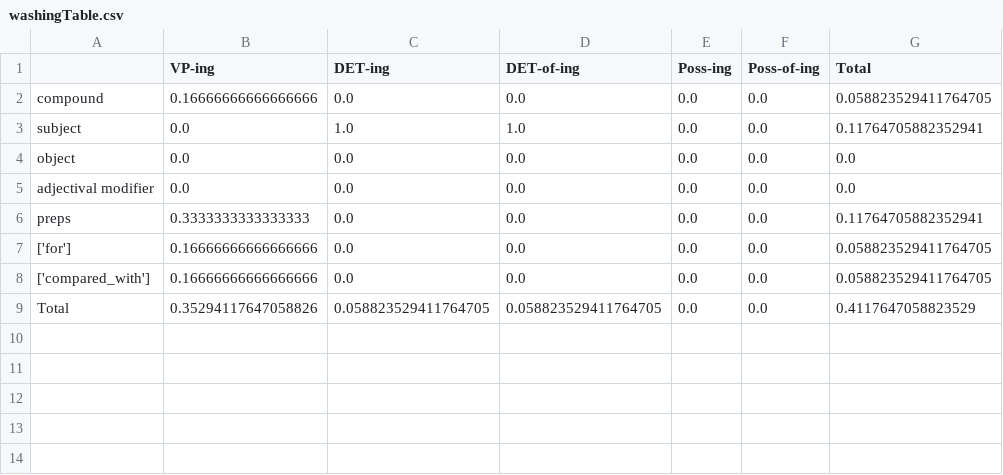
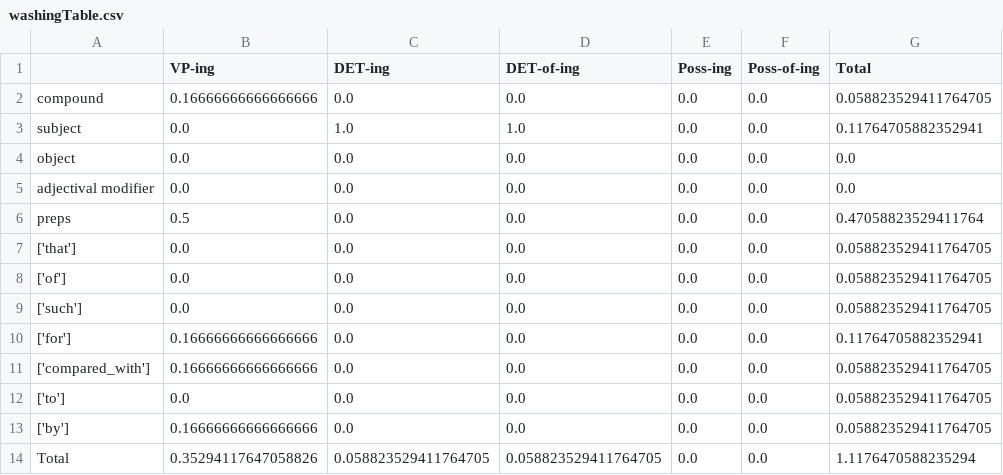
Before and after one commit to bleonar5/nominals, a CSV file: washingTable.csv, drawn as a sheet.

```diff
--- a/washingTable.csv
+++ b/washingTable.csv
@@ -5,5 +5,10 @@ object,0.0,0.0,0.0,0.0,0.0,0.0
 adjectival modifier,0.0,0.0,0.0,0.0,0.0,0.0
-preps,0.3333333333333333,0.0,0.0,0.0,0.0,0.11764705882352941
-['for'],0.16666666666666666,0.0,0.0,0.0,0.0,0.058823529411764705
+preps,0.5,0.0,0.0,0.0,0.0,0.47058823529411764
+['that'],0.0,0.0,0.0,0.0,0.0,0.058823529411764705
+['of'],0.0,0.0,0.0,0.0,0.0,0.058823529411764705
+['such'],0.0,0.0,0.0,0.0,0.0,0.058823529411764705
+['for'],0.16666666666666666,0.0,0.0,0.0,0.0,0.11764705882352941
 ['compared_with'],0.16666666666666666,0.0,0.0,0.0,0.0,0.058823529411764705
-Total,0.35294117647058826,0.058823529411764705,0.058823529411764705,0.0,0.0,0.4117647058823529
+['to'],0.0,0.0,0.0,0.0,0.0,0.058823529411764705
+['by'],0.16666666666666666,0.0,0.0,0.0,0.0,0.058823529411764705
+Total,0.35294117647058826,0.058823529411764705,0.058823529411764705,0.0,0.0,1.1176470588235294
```
Also changed, not shown: spendingTable.csv, 5 other files.
